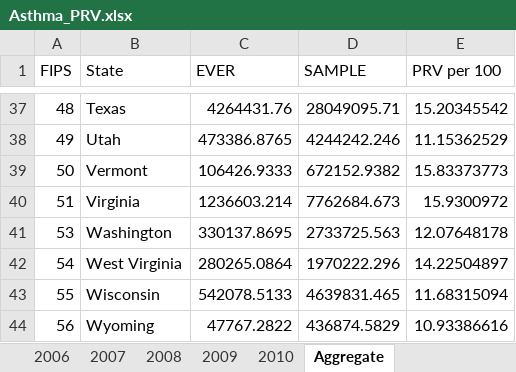
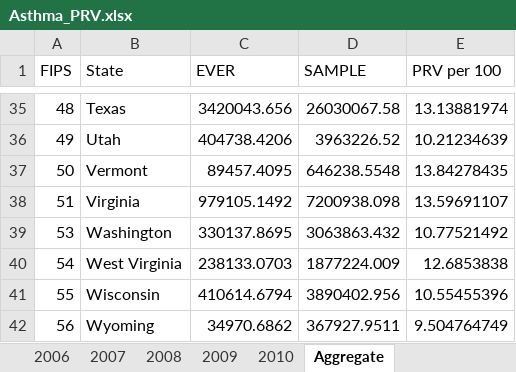
Before and after one commit to raedkm/TTI-AsthmaIR, an Excel workbook: Results/Backup/Asthma_PRV.xlsx, sheet Aggregate, drawn as a sheet; only a part is shown, gaps mark what is left out; values as stored, in another font and other column widths than the file's, no borders; addresses are those after the commit; the diff covers the shown part only; the diff names each change by its address in the sheet, - before the commit and + after, or states it on an @@ line.

```diff
--- a/Results/Backup/Asthma_PRV.xlsx (sheet Aggregate)
+++ b/Results/Backup/Asthma_PRV.xlsx (sheet Aggregate)
-C35 (EVER): 4264431.76
+C35 (EVER): 3420043.656
-D35 (SAMPLE): 28049095.71
+D35 (SAMPLE): 26030067.58
-E35 (PRV per 100): 15.20345542
+E35 (PRV per 100): 13.13881974
-C36 (EVER): 473386.8765
+C36 (EVER): 404738.4206
-D36 (SAMPLE): 4244242.246
+D36 (SAMPLE): 3963226.52
-E36 (PRV per 100): 11.15362529
+E36 (PRV per 100): 10.21234639
-C37 (EVER): 106426.9333
+C37 (EVER): 89457.4095
-D37 (SAMPLE): 672152.9382
+D37 (SAMPLE): 646238.5548
-E37 (PRV per 100): 15.83373773
+E37 (PRV per 100): 13.84278435
-C38 (EVER): 1236603.214
+C38 (EVER): 979105.1492
-D38 (SAMPLE): 7762684.673
+D38 (SAMPLE): 7200938.098
-E38 (PRV per 100): 15.9300972
+E38 (PRV per 100): 13.59691107
-D39 (SAMPLE): 2733725.563
+D39 (SAMPLE): 3063863.432
-E39 (PRV per 100): 12.07648178
+E39 (PRV per 100): 10.77521492
-C40 (EVER): 280265.0864
+C40 (EVER): 238133.0703
-D40 (SAMPLE): 1970222.296
+D40 (SAMPLE): 1877224.009
-E40 (PRV per 100): 14.22504897
+E40 (PRV per 100): 12.6853838
-C41 (EVER): 542078.5133
+C41 (EVER): 410614.6794
-D41 (SAMPLE): 4639831.465
+D41 (SAMPLE): 3890402.956
-E41 (PRV per 100): 11.68315094
+E41 (PRV per 100): 10.55455396
-C42 (EVER): 47767.2822
+C42 (EVER): 34970.6862
-D42 (SAMPLE): 436874.5829
+D42 (SAMPLE): 367927.9511
-E42 (PRV per 100): 10.93386616
+E42 (PRV per 100): 9.504764749
```
Also changed, not shown: 2 removed rows and 91 edited cells elsewhere in this sheet, sheet 2007, sheet 2006, sheet 2009, sheet 2010, sheet 2008, Results/Asthma_IR.xlsx, Results/Asthma_PRV.xlsx, 17 other files.
